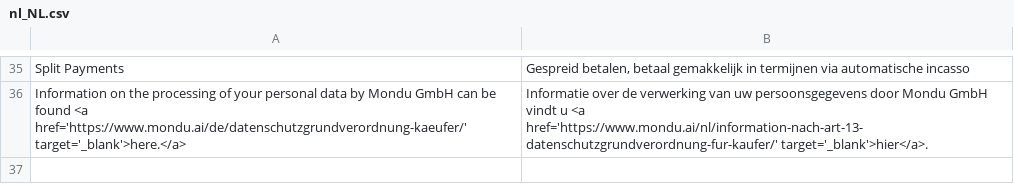
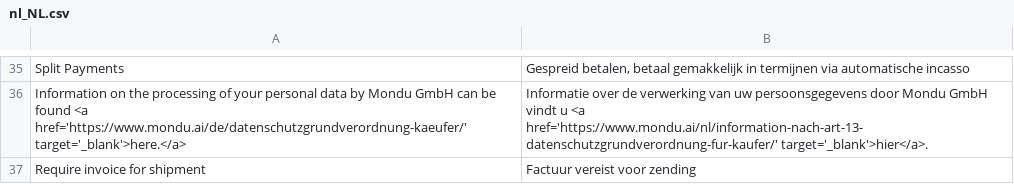
Before and after one commit to mondu-ai/magento2-checkout, a CSV file: i18n/nl_NL.csv, drawn as a sheet; only a part is shown, gaps mark what is left out; the diff names each change by its address in the sheet, - before the commit and + after, or states it on an @@ line.

```diff
--- a/i18n/nl_NL.csv
+++ b/i18n/nl_NL.csv
+row 37: Require invoice for shipment | Factuur vereist voor zending
```
Also changed, not shown: i18n/de_DE.csv.
